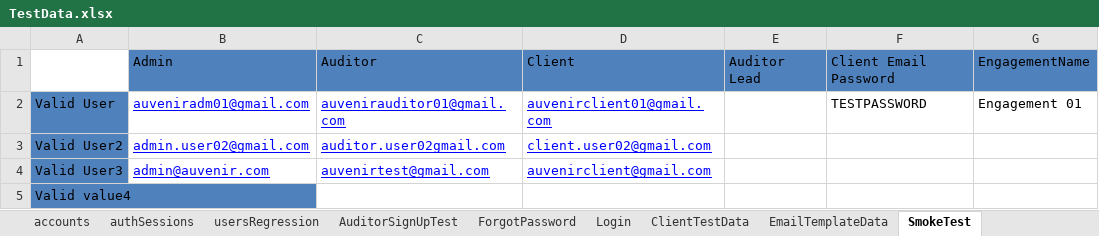
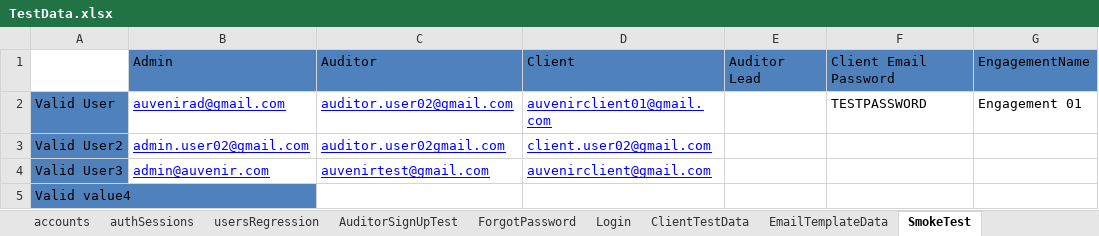
Before and after one commit to duongnguyendr/DataDriven, an Excel workbook: TestData.xlsx, sheet SmokeTest, drawn as a sheet; only a part is shown; values as stored, in another font and other column widths than the file's, no borders; the diff names each change by its address in the sheet, - before the commit and + after, or states it on an @@ line.

Commit message:
Update TestData.xls

```diff
--- a/TestData.xlsx (sheet SmokeTest)
+++ b/TestData.xlsx (sheet SmokeTest)
-B2: auveniradm01@gmail.com
+B2: auvenirad@gmail.com
-C2: auvenirauditor01@gmail.com
+C2: auditor.user02@gmail.com
```
Also changed, not shown: 1 other file.
